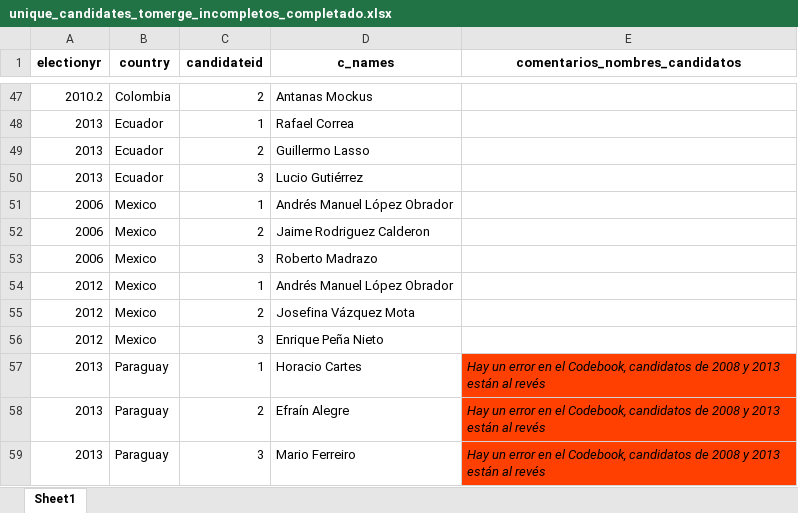
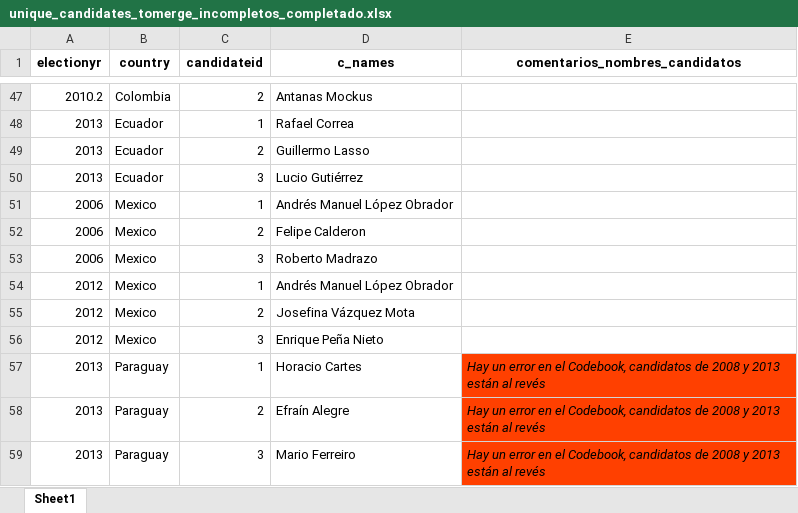
Before and after one commit to verenahantzsch/debates_latam2024, an Excel workbook: tesis_doctorado/datav2023/unique_candidates_tomerge_incompletos_completado.xlsx, sheet Sheet1, drawn as a sheet; only a part is shown, gaps mark what is left out; values as stored, in another font and other column widths than the file's, no borders; the diff names each change by its address in the sheet, - before the commit and + after, or states it on an @@ line.

```diff
--- a/tesis_doctorado/datav2023/unique_candidates_tomerge_incompletos_completado.xlsx (sheet Sheet1)
+++ b/tesis_doctorado/datav2023/unique_candidates_tomerge_incompletos_completado.xlsx (sheet Sheet1)
-D52 (c_names): Jaime Rodriguez Calderon
+D52 (c_names): Felipe Calderon
```
Also changed, not shown: 2 other files.
